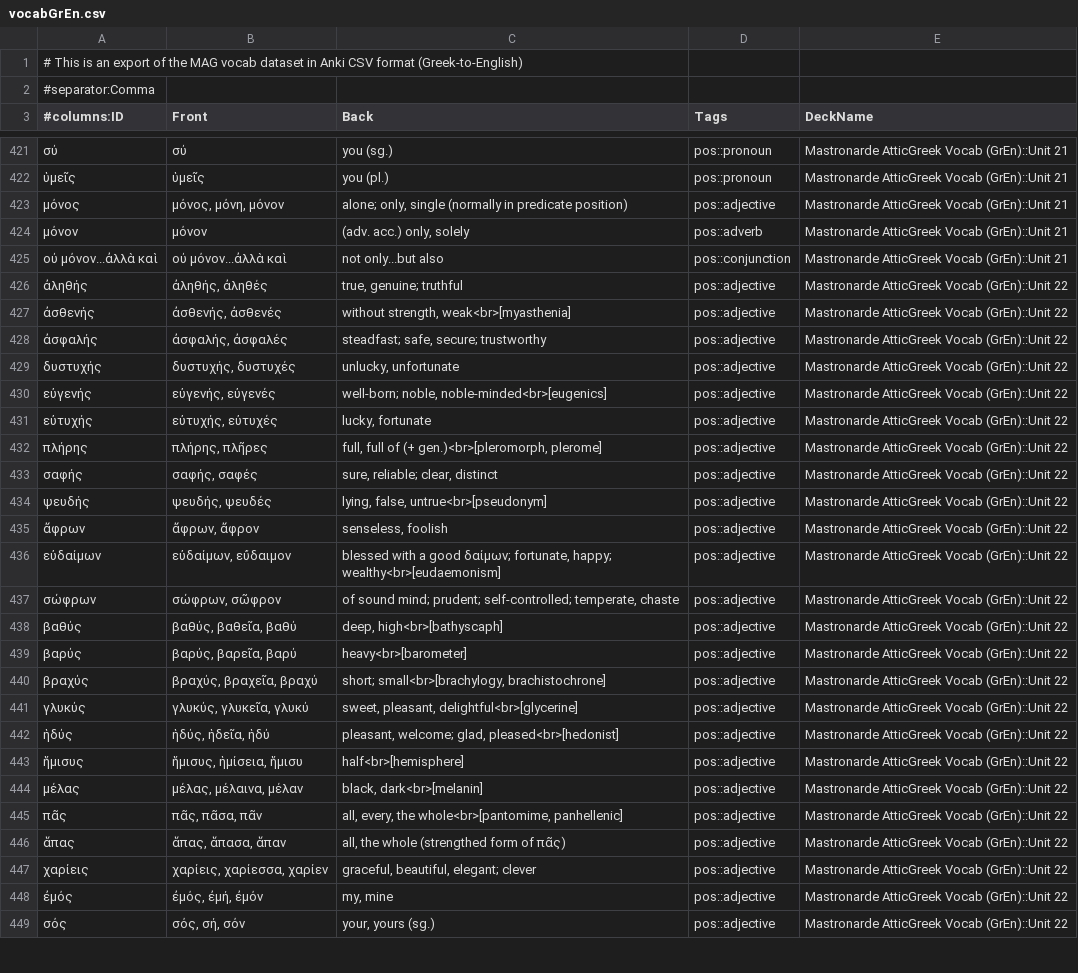
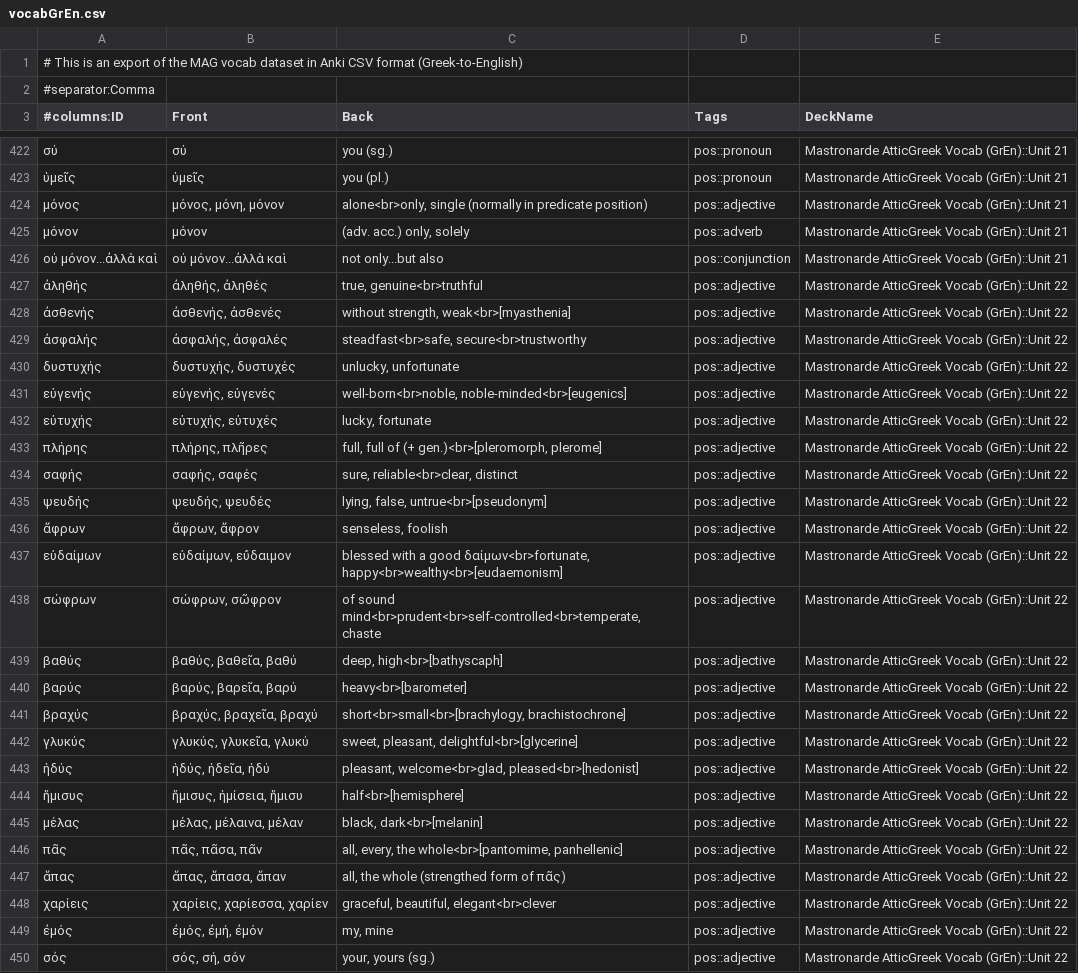
Before and after one commit to gavincarr/mag, a CSV file: vocabGrEn.csv, drawn as a sheet; only a part is shown, gaps mark what is left out; the diff covers the shown part only.

```diff
--- a/vocabGrEn.csv
+++ b/vocabGrEn.csv
@@ -422,22 +423,22 @@
 ὑμεῖς,ὑμεῖς,you (pl.),pos::pronoun,Mastronarde AtticGreek Vocab (GrEn)::Unit 21
-μόνος,"μόνος, μόνη, μόνον","alone; only, single (normally in predicate position)",pos::adjective,Mastronarde AtticGreek Vocab (GrEn)::Unit 21
+μόνος,"μόνος, μόνη, μόνον","alone<br>only, single (normally in predicate position)",pos::adjective,Mastronarde AtticGreek Vocab (GrEn)::Unit 21
 μόνον,μόνον,"(adv. acc.) only, solely",pos::adverb,Mastronarde AtticGreek Vocab (GrEn)::Unit 21
 ού μόνον...ἀλλὰ καὶ,ού μόνον...ἀλλὰ καὶ,not only...but also,pos::conjunction,Mastronarde AtticGreek Vocab (GrEn)::Unit 21
-ἀληθής,"ἀληθής, ἀληθές","true, genuine; truthful",pos::adjective,Mastronarde AtticGreek Vocab (GrEn)::Unit 22
+ἀληθής,"ἀληθής, ἀληθές","true, genuine<br>truthful",pos::adjective,Mastronarde AtticGreek Vocab (GrEn)::Unit 22
 ἀσθενής,"ἀσθενής, ἀσθενές","without strength, weak<br>[myasthenia]",pos::adjective,Mastronarde AtticGreek Vocab (GrEn)::Unit 22
-ἀσφαλής,"ἀσφαλής, ἀσφαλές","steadfast; safe, secure; trustworthy",pos::adjective,Mastronarde AtticGreek Vocab (GrEn)::Unit 22
+ἀσφαλής,"ἀσφαλής, ἀσφαλές","steadfast<br>safe, secure<br>trustworthy",pos::adjective,Mastronarde AtticGreek Vocab (GrEn)::Unit 22
 δυστυχής,"δυστυχής, δυστυχές","unlucky, unfortunate",pos::adjective,Mastronarde AtticGreek Vocab (GrEn)::Unit 22
-εὐγενής,"εὐγενής, εὐγενές","well-born; noble, noble-minded<br>[eugenics]",pos::adjective,Mastronarde AtticGreek Vocab (GrEn)::Unit 22
+εὐγενής,"εὐγενής, εὐγενές","well-born<br>noble, noble-minded<br>[eugenics]",pos::adjective,Mastronarde AtticGreek Vocab (GrEn)::Unit 22
 εὐτυχής,"εὐτυχής, εὐτυχές","lucky, fortunate",pos::adjective,Mastronarde AtticGreek Vocab (GrEn)::Unit 22
 πλήρης,"πλήρης, πλῆρες","full, full of (+ gen.)<br>[pleromorph, plerome]",pos::adjective,Mastronarde AtticGreek Vocab (GrEn)::Unit 22
-σαφής,"σαφής, σαφές","sure, reliable; clear, distinct",pos::adjective,Mastronarde AtticGreek Vocab (GrEn)::Unit 22
+σαφής,"σαφής, σαφές","sure, reliable<br>clear, distinct",pos::adjective,Mastronarde AtticGreek Vocab (GrEn)::Unit 22
 ψευδής,"ψευδής, ψευδές","lying, false, untrue<br>[pseudonym]",pos::adjective,Mastronarde AtticGreek Vocab (GrEn)::Unit 22
 ἄφρων,"ἄφρων, ἄφρον","senseless, foolish",pos::adjective,Mastronarde AtticGreek Vocab (GrEn)::Unit 22
-εὐδαίμων,"εὐδαίμων, εὔδαιμον","blessed with a good δαίμων; fortunate, happy; wealthy<br>[eudaemonism]",pos::adjective,Mastronarde AtticGreek Vocab (GrEn)::Unit 22
-σώφρων,"σώφρων, σῶφρον","of sound mind; prudent; self-controlled; temperate, chaste",pos::adjective,Mastronarde AtticGreek Vocab (GrEn)::Unit 22
+εὐδαίμων,"εὐδαίμων, εὔδαιμον","blessed with a good δαίμων<br>fortunate, happy<br>wealthy<br>[eudaemonism]",pos::adjective,Mastronarde AtticGreek Vocab (GrEn)::Unit 22
+σώφρων,"σώφρων, σῶφρον","of sound mind<br>prudent<br>self-controlled<br>temperate, chaste",pos::adjective,Mastronarde AtticGreek Vocab (GrEn)::Unit 22
 βαθύς,"βαθύς, βαθεῖα, βαθύ","deep, high<br>[bathyscaph]",pos::adjective,Mastronarde AtticGreek Vocab (GrEn)::Unit 22
 βαρύς,"βαρύς, βαρεῖα, βαρύ",heavy<br>[barometer],pos::adjective,Mastronarde AtticGreek Vocab (GrEn)::Unit 22
-βραχύς,"βραχύς, βραχεῖα, βραχύ","short; small<br>[brachylogy, brachistochrone]",pos::adjective,Mastronarde AtticGreek Vocab (GrEn)::Unit 22
+βραχύς,"βραχύς, βραχεῖα, βραχύ","short<br>small<br>[brachylogy, brachistochrone]",pos::adjective,Mastronarde AtticGreek Vocab (GrEn)::Unit 22
 γλυκύς,"γλυκύς, γλυκεῖα, γλυκύ","sweet, pleasant, delightful<br>[glycerine]",pos::adjective,Mastronarde AtticGreek Vocab (GrEn)::Unit 22
-ἡδύς,"ἡδύς, ἡδεῖα, ἡδύ","pleasant, welcome; glad, pleased<br>[hedonist]",pos::adjective,Mastronarde AtticGreek Vocab (GrEn)::Unit 22
+ἡδύς,"ἡδύς, ἡδεῖα, ἡδύ","pleasant, welcome<br>glad, pleased<br>[hedonist]",pos::adjective,Mastronarde AtticGreek Vocab (GrEn)::Unit 22
 ἥμισυς,"ἥμισυς, ἡμίσεια, ἥμισυ",half<br>[hemisphere],pos::adjective,Mastronarde AtticGreek Vocab (GrEn)::Unit 22
@@ -446,3 +447,3 @@
 ἅπας,"ἅπας, ἅπασα, ἅπαν","all, the whole (strengthed form of πᾶς)",pos::adjective,Mastronarde AtticGreek Vocab (GrEn)::Unit 22
-χαρίεις,"χαρίεις, χαρίεσσα, χαρίεν","graceful, beautiful, elegant; clever",pos::adjective,Mastronarde AtticGreek Vocab (GrEn)::Unit 22
+χαρίεις,"χαρίεις, χαρίεσσα, χαρίεν","graceful, beautiful, elegant<br>clever",pos::adjective,Mastronarde AtticGreek Vocab (GrEn)::Unit 22
 ἐμός,"ἐμός, ἐμή, ἐμόν","my, mine",pos::adjective,Mastronarde AtticGreek Vocab (GrEn)::Unit 22
```
Also changed, not shown: 1 added row and 189 edited cells elsewhere in this file.
